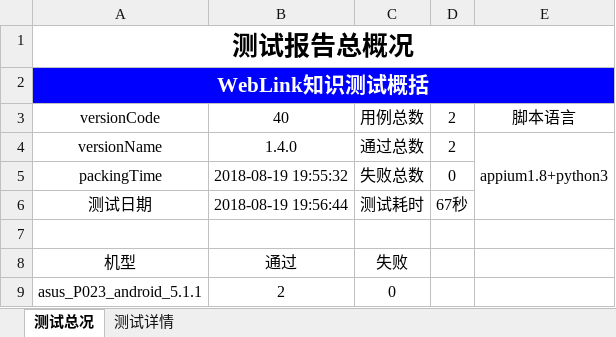
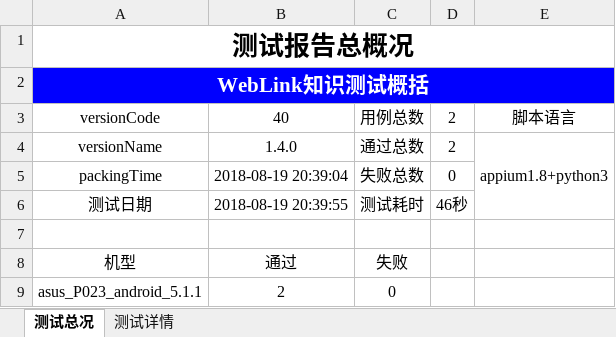
Before and after one commit to samesky2016/appium-test, an Excel workbook: Report/Report.xlsx, sheet 测试总况, drawn as a sheet; values as stored, in another font and other column widths than the file's, no borders; charts and pictures not drawn; the diff names each change by its address in the sheet, - before the commit and + after, or states it on an @@ line.

```diff
--- a/Report/Report.xlsx (sheet 测试总况)
+++ b/Report/Report.xlsx (sheet 测试总况)
-B5: 2018-08-19 19:55:32
+B5: 2018-08-19 20:39:04
-B6: 2018-08-19 19:56:44
+B6: 2018-08-19 20:39:55
-D6: 67秒
+D6: 46秒
```
Also changed, not shown: 5 other files.
